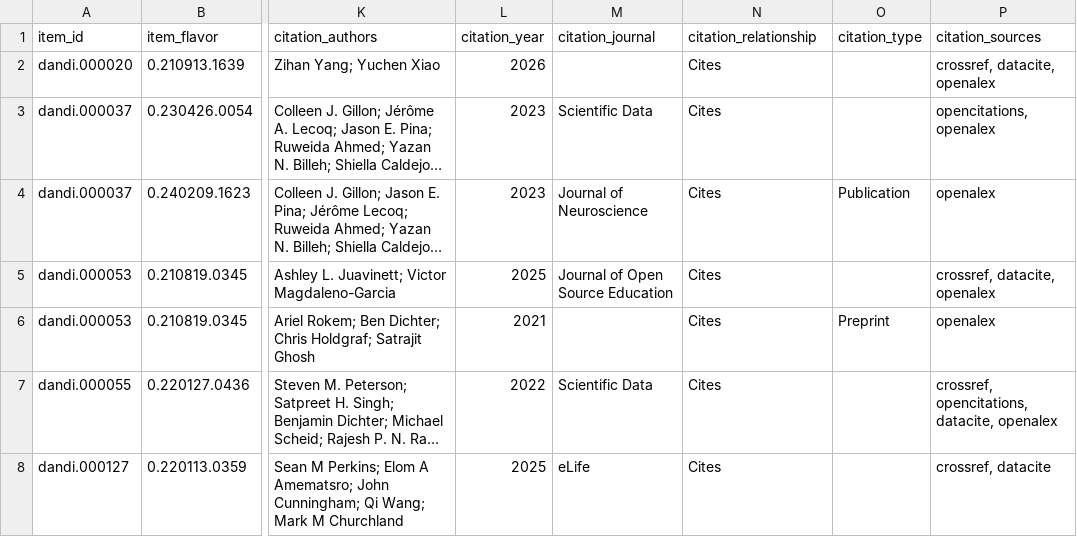
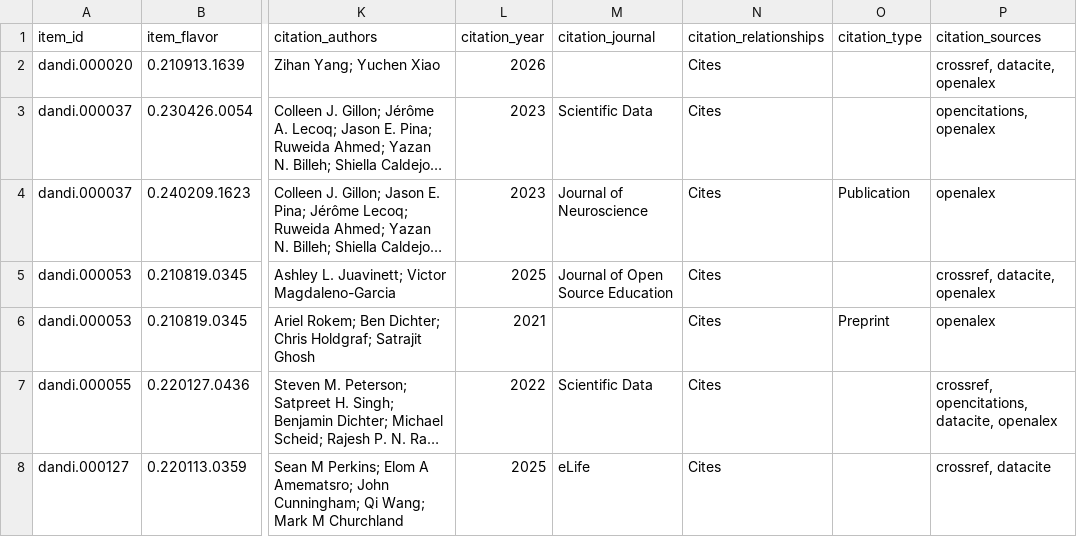
Before and after one commit to dandi/dandi-bib, a TSV file: citations/dandi-full-citations.tsv, drawn as a sheet; only a part is shown, gaps mark what is left out; long unchanged cells end in …; the diff names each change by its address in the sheet, - before the commit and + after, or states it on an @@ line.

Commit message:
[DATALAD RUNCMD] Refresh citations
=== Do not change lines below ===
{
 "chain": [],
 "cmd": "make",
 "dsid": "5771a77d-4995-4700-9e12-43b08fc4f143",
 "exit": 0,
 "extra_inputs": [],
 "inputs": [],
 "outputs": [],
 "pwd": "citations"
}
^^^ Do not change lines above ^^^

```diff
--- a/citations/dandi-full-citations.tsv
+++ b/citations/dandi-full-citations.tsv
-N1: citation_relationship
+N1: citation_relationships
```
